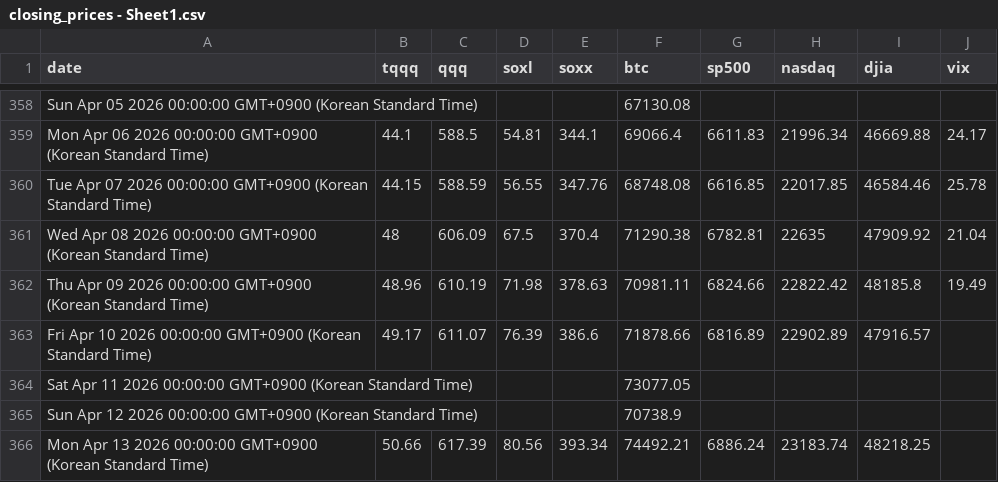
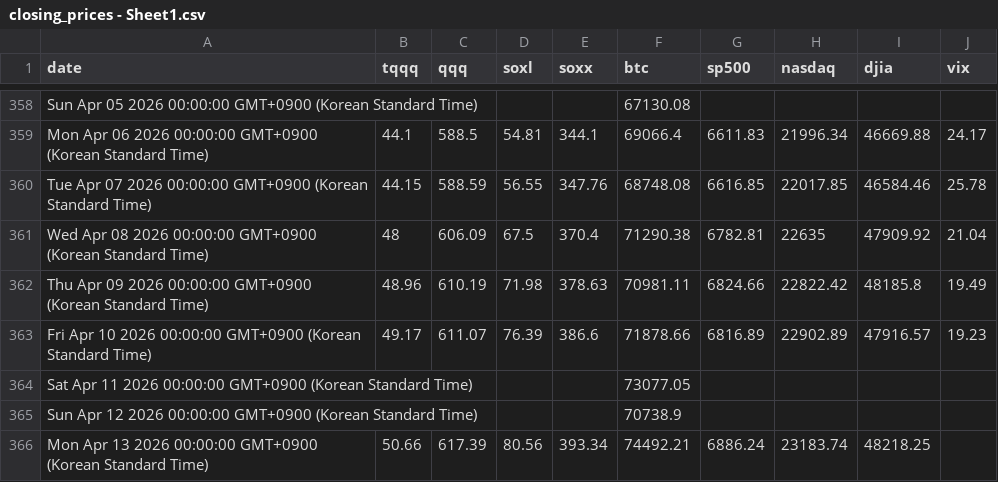
Before and after one commit to lemy38/market-prices, a CSV file: closing_prices - Sheet1.csv, drawn as a sheet; only a part is shown, gaps mark what is left out.

Commit message:
Update closing prices

```diff
--- a/closing_prices - Sheet1.csv
+++ b/closing_prices - Sheet1.csv
@@ -362,3 +362,3 @@ Wed Apr 08 2026 00:00:00 GMT+0900 (Korean Standard Time),48,606.09,67.5,370.4,71
 Thu Apr 09 2026 00:00:00 GMT+0900 (Korean Standard Time),48.96,610.19,71.98,378.63,70981.11,6824.66,22822.42,48185.8,19.49
-Fri Apr 10 2026 00:00:00 GMT+0900 (Korean Standard Time),49.17,611.07,76.39,386.6,71878.66,6816.89,22902.89,47916.57,
+Fri Apr 10 2026 00:00:00 GMT+0900 (Korean Standard Time),49.17,611.07,76.39,386.6,71878.66,6816.89,22902.89,47916.57,19.23
 Sat Apr 11 2026 00:00:00 GMT+0900 (Korean Standard Time),,,,,73077.05,,,,
```
